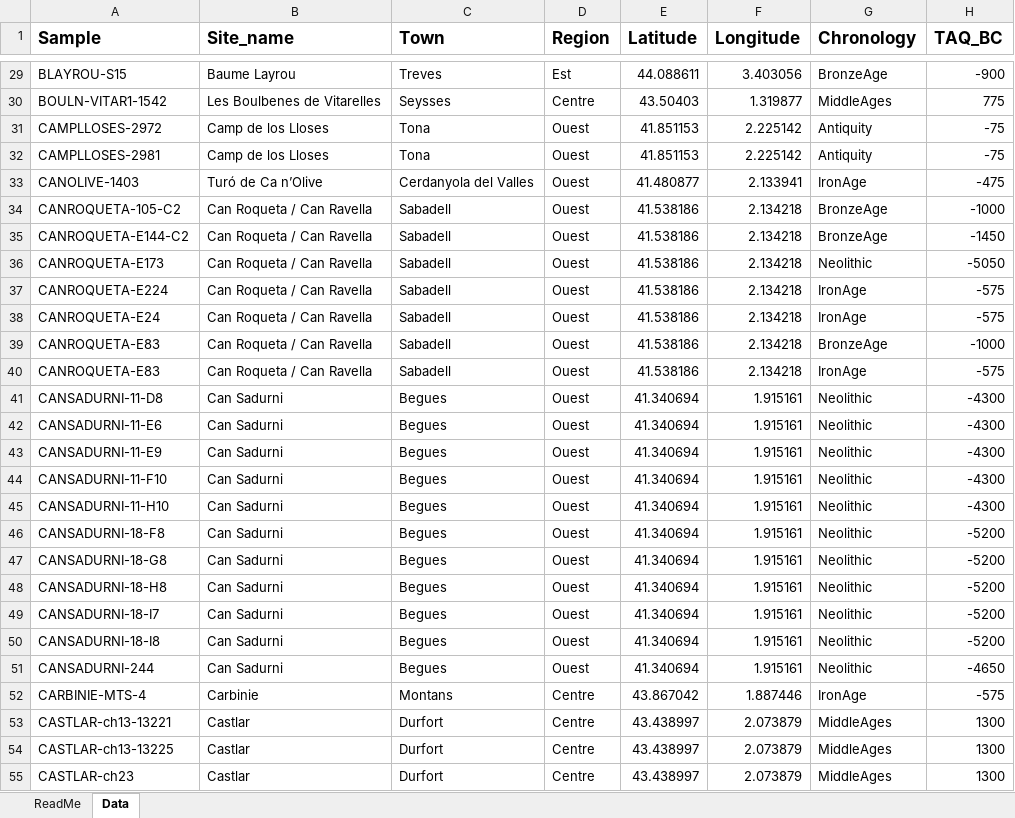
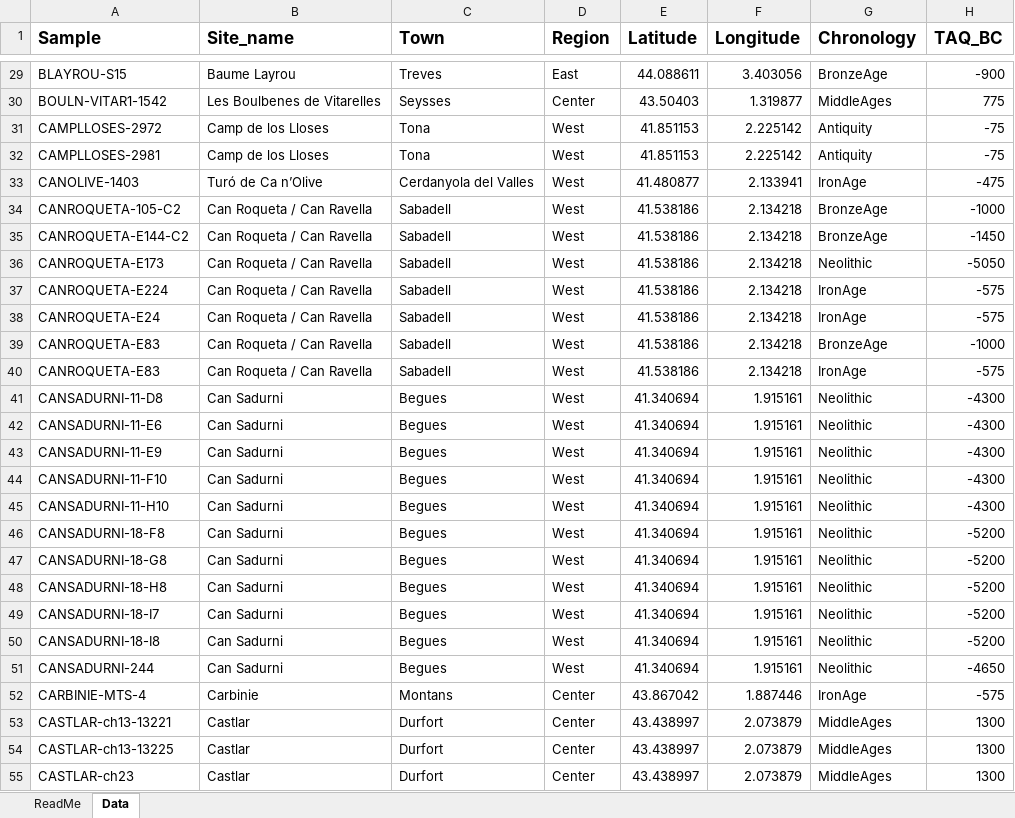
Before and after one commit to angelejeanty/Archaeobiological-evolution-of-barley--Hordeum-vulgare--over-the-last-8-millennia, an Excel workbook: SI_Table_samples.xlsx, sheet Data, drawn as a sheet; only a part is shown, gaps mark what is left out; values as stored, in another font and other column widths than the file's, no borders; the diff covers the shown part only; the diff names each change by its address in the sheet, - before the commit and + after, or states it on an @@ line.

```diff
--- a/SI_Table_samples.xlsx (sheet Data)
+++ b/SI_Table_samples.xlsx (sheet Data)
-D29 (Region): Est
+D29 (Region): East
-D30 (Region): Centre
+D30 (Region): Center
-D31:D51 (Region): Ouest
+D31:D51 (Region): West
-D52:D55 (Region): Centre
+D52:D55 (Region): Center
```
Also changed, not shown: 238 edited cells elsewhere in this sheet, sheet ReadMe.
